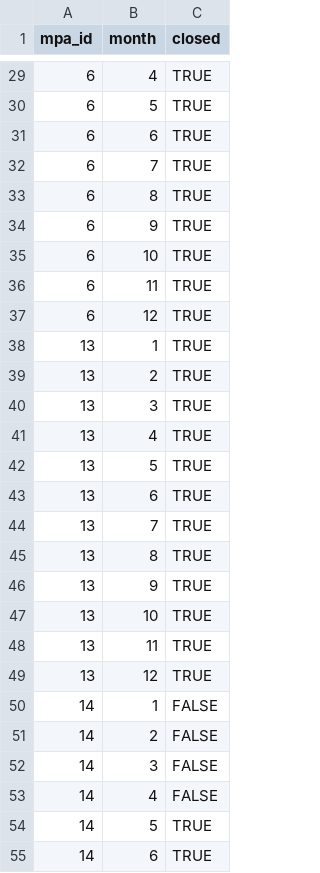
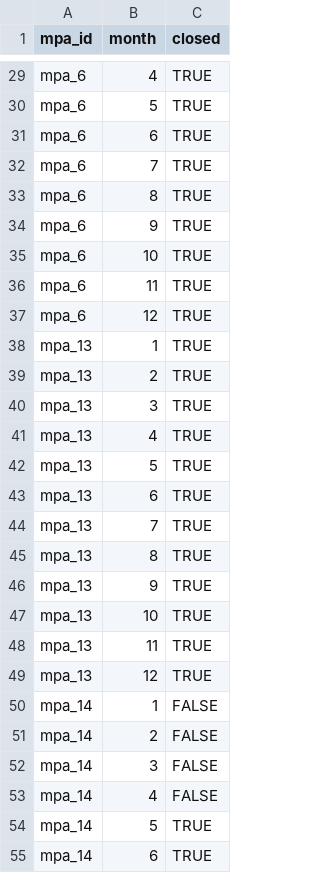
Before and after one commit to SURIMI-Project/SURIMI-POSEIDON_inputs, a CSV file: northwestern_med/mpa_months.csv, drawn as a sheet; only a part is shown, gaps mark what is left out; the diff covers the shown part only.

```diff
--- a/northwestern_med/mpa_months.csv
+++ b/northwestern_med/mpa_months.csv
@@ -29,27 +29,27 @@ mpa_id,month,closed
-6,4,TRUE
-6,5,TRUE
-6,6,TRUE
-6,7,TRUE
-6,8,TRUE
-6,9,TRUE
-6,10,TRUE
-6,11,TRUE
-6,12,TRUE
-13,1,TRUE
-13,2,TRUE
-13,3,TRUE
-13,4,TRUE
-13,5,TRUE
-13,6,TRUE
-13,7,TRUE
-13,8,TRUE
-13,9,TRUE
-13,10,TRUE
-13,11,TRUE
-13,12,TRUE
-14,1,FALSE
-14,2,FALSE
-14,3,FALSE
-14,4,FALSE
-14,5,TRUE
-14,6,TRUE
+mpa_6,4,TRUE
+mpa_6,5,TRUE
+mpa_6,6,TRUE
+mpa_6,7,TRUE
+mpa_6,8,TRUE
+mpa_6,9,TRUE
+mpa_6,10,TRUE
+mpa_6,11,TRUE
+mpa_6,12,TRUE
+mpa_13,1,TRUE
+mpa_13,2,TRUE
+mpa_13,3,TRUE
+mpa_13,4,TRUE
+mpa_13,5,TRUE
+mpa_13,6,TRUE
+mpa_13,7,TRUE
+mpa_13,8,TRUE
+mpa_13,9,TRUE
+mpa_13,10,TRUE
+mpa_13,11,TRUE
+mpa_13,12,TRUE
+mpa_14,1,FALSE
+mpa_14,2,FALSE
+mpa_14,3,FALSE
+mpa_14,4,FALSE
+mpa_14,5,TRUE
+mpa_14,6,TRUE
```
Also changed, not shown: 57 edited cells elsewhere in this file, 1 other file.
